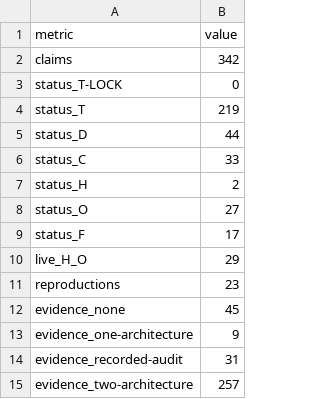
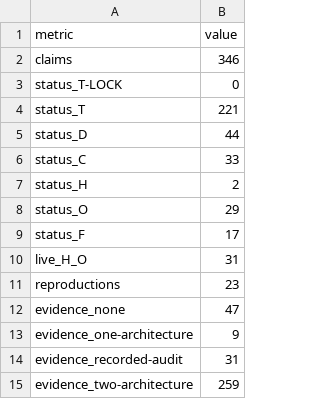
Before and after one commit to mathorn1973/twist-j, a TSV file: canon/STATUS_COUNTS.tsv, drawn as a sheet.

Commit message:
canon: fold photon successor roots into Public Canon v72

```diff
--- a/canon/STATUS_COUNTS.tsv
+++ b/canon/STATUS_COUNTS.tsv
@@ -1,5 +1,5 @@
 metric	value
-claims	342
+claims	346
 status_T-LOCK	0
-status_T	219
+status_T	221
 status_D	44
@@ -7,9 +7,9 @@ status_C	33
 status_H	2
-status_O	27
+status_O	29
 status_F	17
-live_H_O	29
+live_H_O	31
 reproductions	23
-evidence_none	45
+evidence_none	47
 evidence_one-architecture	9
 evidence_recorded-audit	31
-evidence_two-architecture	257
+evidence_two-architecture	259
```
Also changed, not shown: 13 other files.
